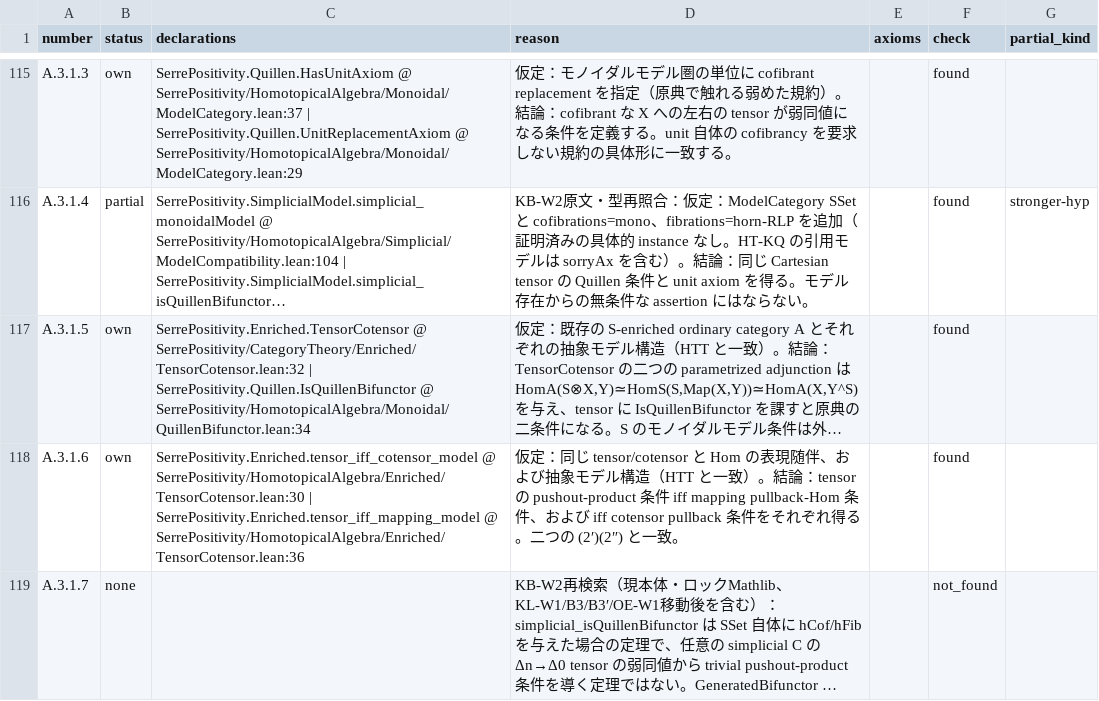
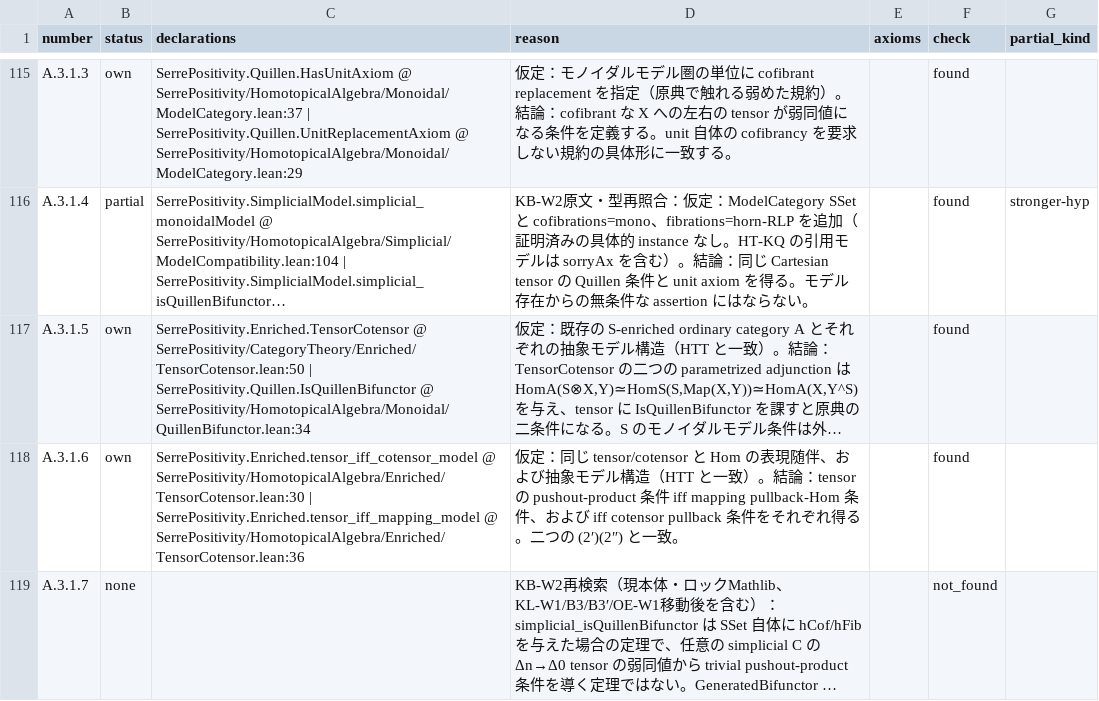
Before and after one commit to unaoya/SerrePositivity, a CSV file: research/htt-coverage/review/chA.csv, drawn as a sheet; only a part is shown, gaps mark what is left out; long unchanged cells end in …; the diff names each change by its address in the sheet, - before the commit and + after, or states it on an @@ line.

```diff
--- a/research/htt-coverage/review/chA.csv
+++ b/research/htt-coverage/review/chA.csv
-C117 (declarations): SerrePositivity.Enriched.TensorCotensor @ SerrePositivity/CategoryTheory/Enriched/TensorCotensor.lean:32 | SerrePositivity.Quillen.IsQuillenBifunctor…
+C117 (declarations): SerrePositivity.Enriched.TensorCotensor @ SerrePositivity/CategoryTheory/Enriched/TensorCotensor.lean:50 | SerrePositivity.Quillen.IsQuillenBifunctor…
```
Also changed, not shown: 25 other files.
